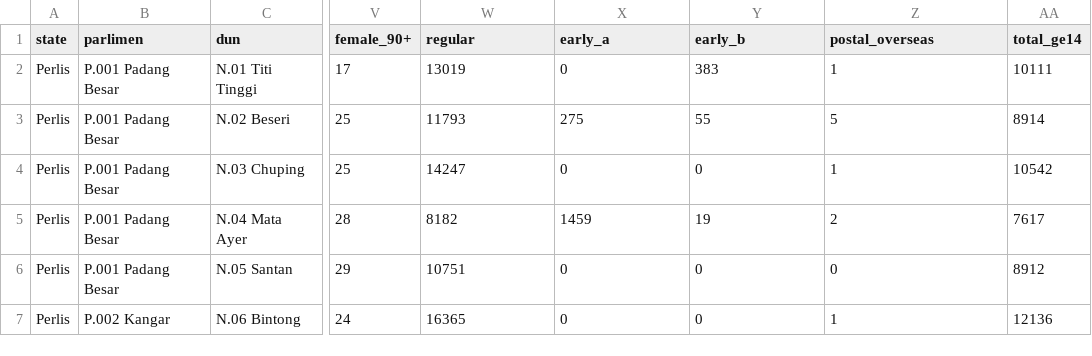
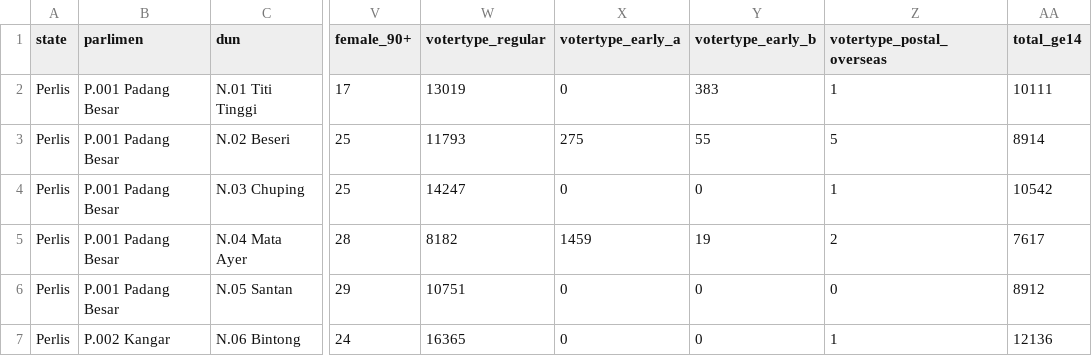
Before and after one commit to Thevesh/analysis-election-msia, a CSV file: data/voters_ge15.csv, drawn as a sheet; only a part is shown, gaps mark what is left out; the diff names each change by its address in the sheet, - before the commit and + after, or states it on an @@ line.

Commit message:
fix: added superset prefix to votertype columns

```diff
--- a/data/voters_ge15.csv
+++ b/data/voters_ge15.csv
-W1: regular
+W1: votertype_regular
-X1: early_a
+X1: votertype_early_a
-Y1: early_b
+Y1: votertype_early_b
-Z1: postal_overseas
+Z1: votertype_postal_overseas
```
